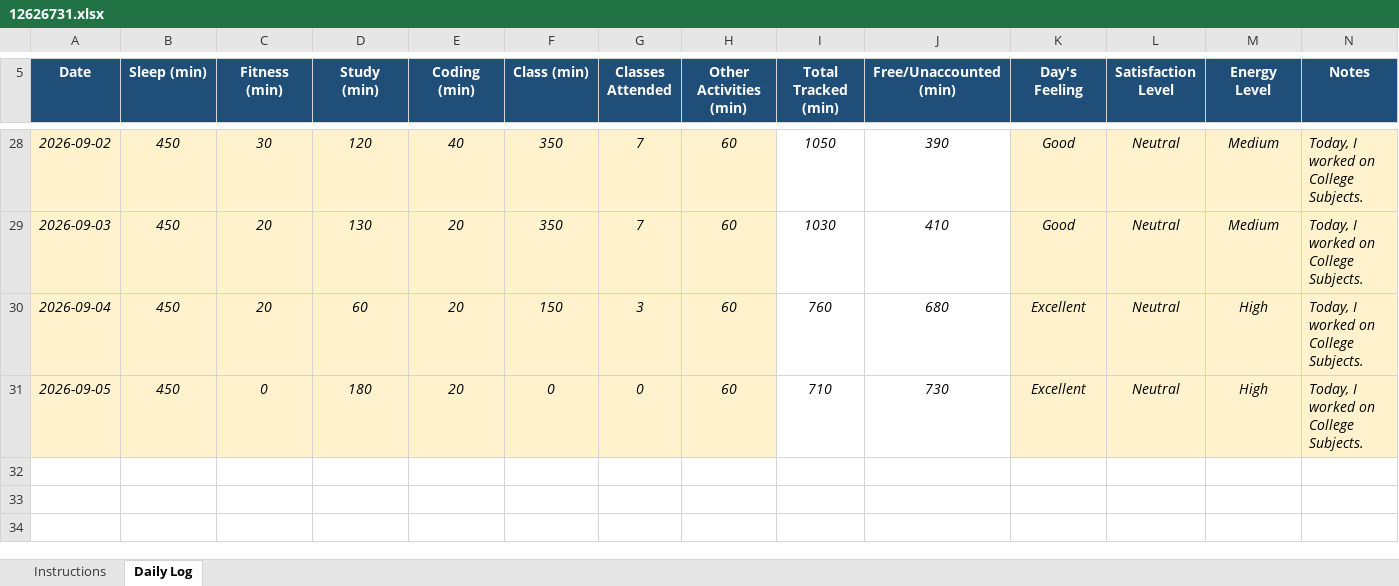
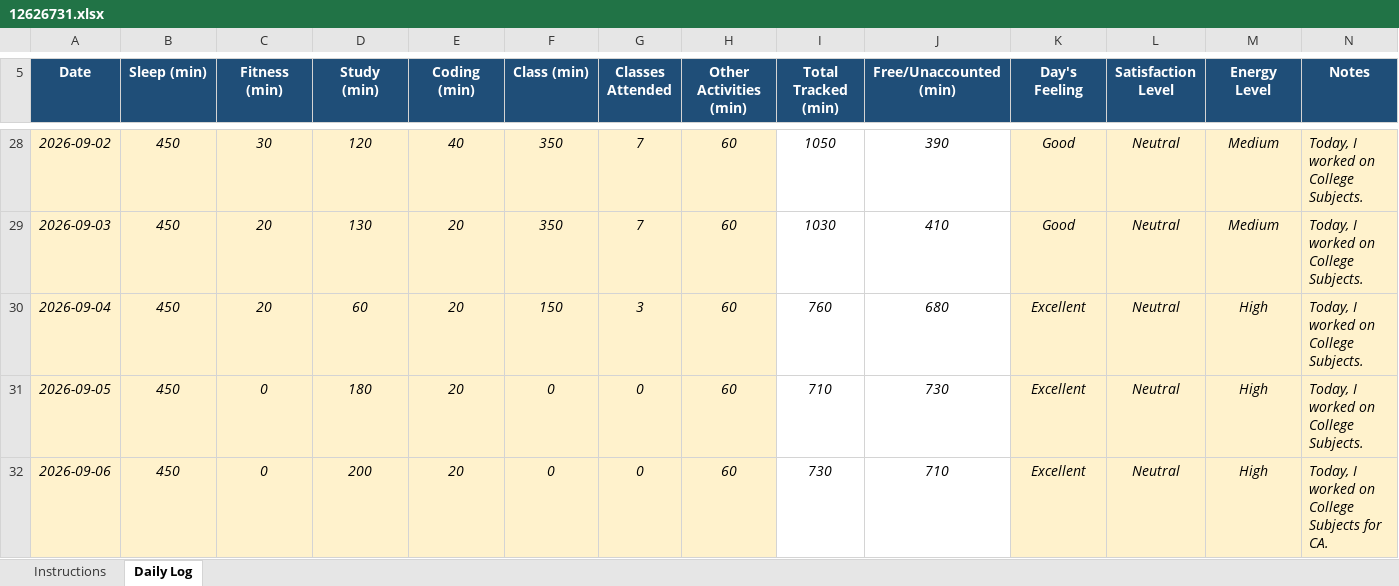
Before and after one commit to shivenhanda/Daily-Activity-Tracker-CAP776, an Excel workbook: 12626731.xlsx, sheet Daily Log, drawn as a sheet; only a part is shown, gaps mark what is left out; values as stored, in another font and other column widths than the file's, no borders; conditional formats not drawn; the diff names each change by its address in the sheet, - before the commit and + after, or states it on an @@ line.

Commit message:
6 September 2026

```diff
--- a/12626731.xlsx (sheet Daily Log)
+++ b/12626731.xlsx (sheet Daily Log)
+row 32: 2026-09-06 | 450 | 0 | 200 | 20 | 0 | 0 | 60 | 730 | 710 | Excellent | Neutral | High | Today, I worked on College Subjects for CA.
```
